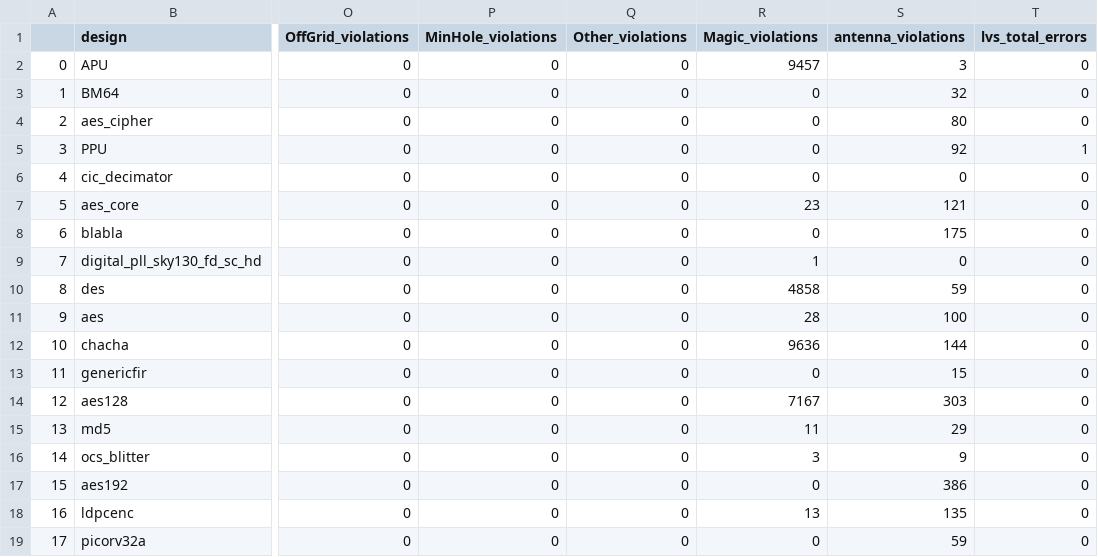
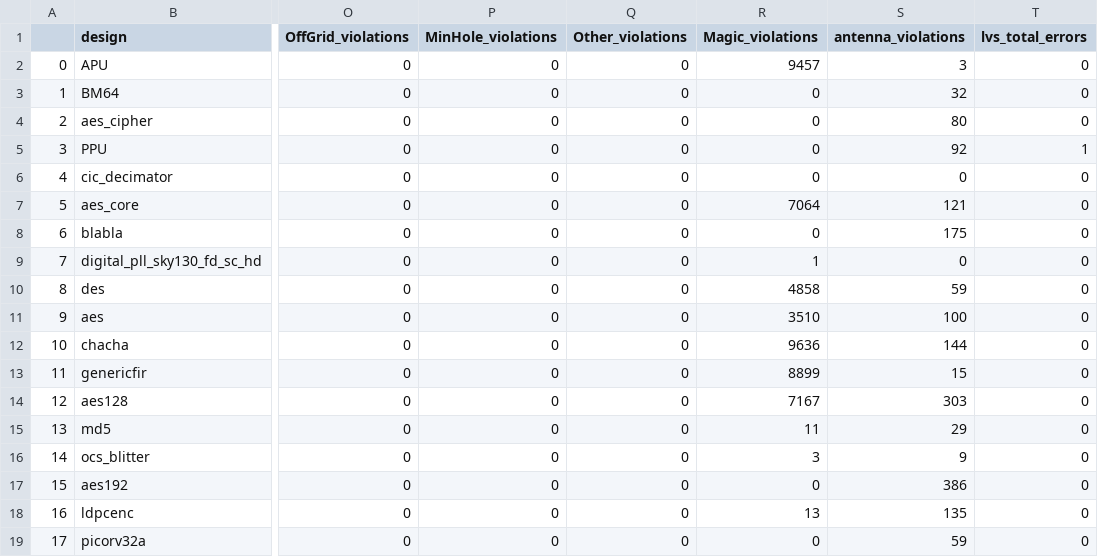
Before and after one commit to The-OpenROAD-Project/OpenLane, a CSV file: regression_results/benchmark_results/SW_HD.csv, drawn as a sheet; only a part is shown, gaps mark what is left out; the diff names each change by its address in the sheet, - before the commit and + after, or states it on an @@ line.

```diff
--- a/regression_results/benchmark_results/SW_HD.csv
+++ b/regression_results/benchmark_results/SW_HD.csv
-R7 (Magic_violations): 23
+R7 (Magic_violations): 7064
-R11 (Magic_violations): 28
+R11 (Magic_violations): 3510
-R13 (Magic_violations): 0
+R13 (Magic_violations): 8899
```
Also changed, not shown: 2 other files.
